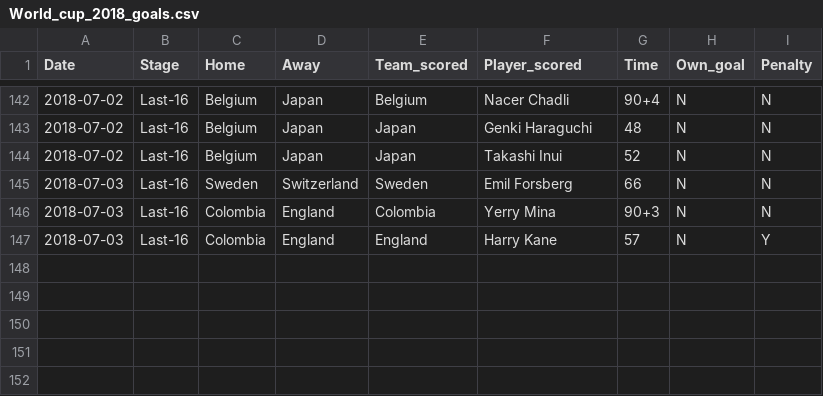
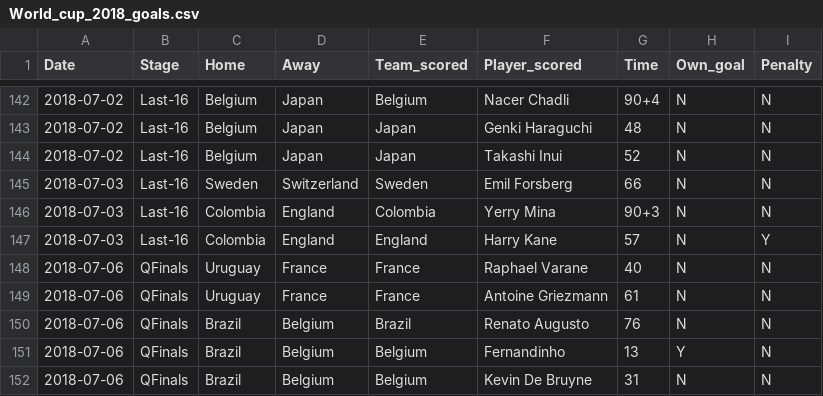
Before and after one commit to kjytay/FIFA-world-cup-2018, a CSV file: Data/World_cup_2018_goals.csv, drawn as a sheet; only a part is shown, gaps mark what is left out.

Commit message:
Added data for 2018-07-06.

```diff
--- a/Data/World_cup_2018_goals.csv
+++ b/Data/World_cup_2018_goals.csv
@@ -147 +147,6 @@ Date,Stage,Home,Away,Team_scored,Player_scored,Time,Own_goal,Penalty
 2018-07-03,Last-16,Colombia,England,England,Harry Kane,57,N,Y
+2018-07-06,QFinals,Uruguay,France,France,Raphael Varane,40,N,N
+2018-07-06,QFinals,Uruguay,France,France,Antoine Griezmann,61,N,N
+2018-07-06,QFinals,Brazil,Belgium,Brazil,Renato Augusto,76,N,N
+2018-07-06,QFinals,Brazil,Belgium,Belgium,Fernandinho,13,Y,N
+2018-07-06,QFinals,Brazil,Belgium,Belgium,Kevin De Bruyne,31,N,N
```
Also changed, not shown: Data/World_cup_2018_country.csv, Data/World_cup_2018_matches.csv.
